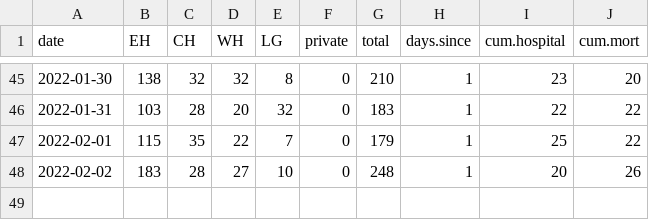
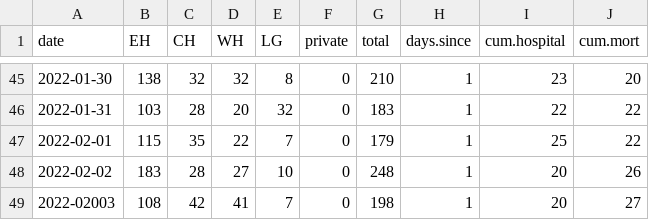
Before and after one commit to ahurford/covid-nl, a CSV file: NL.csv, drawn as a sheet; only a part is shown, gaps mark what is left out.

Commit message:
Update NL.csv

```diff
--- a/NL.csv
+++ b/NL.csv
@@ -48 +48,2 @@ date, EH, CH, WH, LG,  private,total, days.since, cum.hospital, cum.mort
 2022-02-02, 183,28,27,10,0,248,1,20,26
+2022-02003, 108,42,41,7,0,198,1,20,27
```
